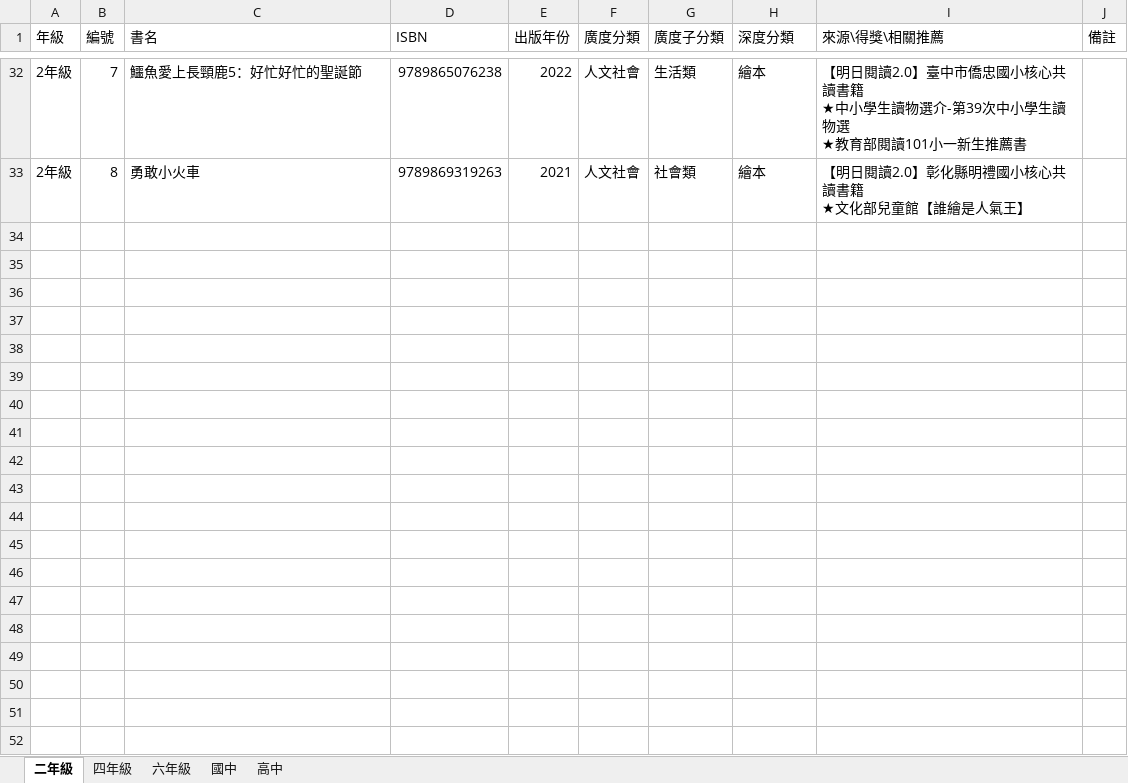
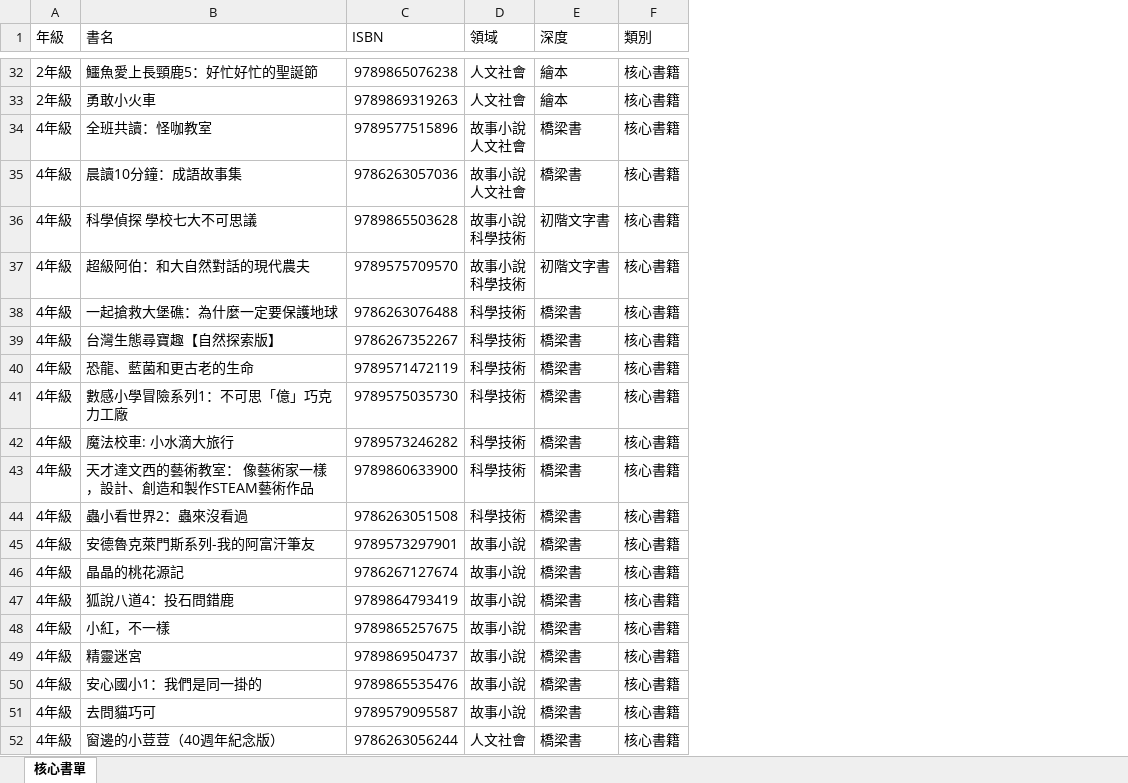
Before and after one commit to Chiang1108/habitualreader, an Excel workbook: booklist/第二屆_核心書單.xlsx, sheet 核心書單, drawn as a sheet; only a part is shown, gaps mark what is left out; values as stored, in another font and other column widths than the file's, no cell formats; conditional formats not drawn; removed rows and columns are numbered as before the commit, all else as after; ↵ is a line break in a cell; the diff covers the shown part only; the diff names each change by its address in the sheet, - before the commit and + after, or states it on an @@ line.

```diff
--- a/booklist/第二屆_核心書單.xlsx (sheet 核心書單)
+++ b/booklist/第二屆_核心書單.xlsx (sheet 核心書單)
-sheet tab: 二年級
+sheet tab: 核心書單
-sheet tab: 四年級
-sheet tab: 六年級
-sheet tab: 國中
-sheet tab: 高中
-column B (編號), rows 32-33: 7 | 8
-column E (出版年份), rows 32-33: 2022 | 2021
-column G (廣度子分類), rows 32-33: 生活類 | 社會類
-column I (來源\得獎\相關推薦), rows 32-33: 【明日閱讀2.0】臺中市僑忠國小核心共讀書籍 ↵ ★中小學生讀物選介-第39次中小學生讀物選 ↵ ★教育部閱讀101小一新生推薦書 | 【明日閱讀2.0】彰化縣明禮國小核心共讀書籍 ↵ ★文化部兒童館【誰繪是人氣王】
-column J (備註), empty
+column F (類別), rows 32-33: 核心書籍 | 核心書籍
-D1: 廣度分類
+D1: 領域
-E1: 深度分類
+E1: 深度
+row 34: 4年級 | 全班共讀：怪咖教室 | 9789577515896 | 故事小說 ↵ 人文社會 | 橋梁書 | 核心書籍
+row 35: 4年級 | 晨讀10分鐘：成語故事集 | 9786263057036 | 故事小說 ↵ 人文社會 | 橋梁書 | 核心書籍
+row 36: 4年級 | 科學偵探 學校七大不可思議 | 9789865503628 | 故事小說 ↵ 科學技術 | 初階文字書 | 核心書籍
+row 37: 4年級 | 超級阿伯：和大自然對話的現代農夫 | 9789575709570 | 故事小說 ↵ 科學技術 | 初階文字書 | 核心書籍
+row 38: 4年級 | 一起搶救大堡礁：為什麼一定要保護地球 | 9786263076488 | 科學技術 | 橋梁書 | 核心書籍
+row 39: 4年級 | 台灣生態尋寶趣【自然探索版】 | 9786267352267 | 科學技術 | 橋梁書 | 核心書籍
+row 40: 4年級 | 恐龍、藍菌和更古老的生命 | 9789571472119 | 科學技術 | 橋梁書 | 核心書籍
+row 41: 4年級 | 數感小學冒險系列1：不可思「億」巧克力工廠 | 9789575035730 | 科學技術 | 橋梁書 | 核心書籍
+row 42: 4年級 | 魔法校車: 小水滴大旅行 | 9789573246282 | 科學技術 | 橋梁書 | 核心書籍
+row 43: 4年級 | 天才達文西的藝術教室： 像藝術家一樣，設計、創造和製作STEAM藝術作品 | 9789860633900 | 科學技術 | 橋梁書 | 核心書籍
+row 44: 4年級 | 蟲小看世界2：蟲來沒看過 | 9786263051508 | 科學技術 | 橋梁書 | 核心書籍
+row 45: 4年級 | 安德魯克萊門斯系列-我的阿富汗筆友 | 9789573297901 | 故事小說 | 橋梁書 | 核心書籍
+row 46: 4年級 | 晶晶的桃花源記 | 9786267127674 | 故事小說 | 橋梁書 | 核心書籍
+row 47: 4年級 | 狐說八道4：投石問錯鹿 | 9789864793419 | 故事小說 | 橋梁書 | 核心書籍
+row 48: 4年級 | 小紅，不一樣 | 9789865257675 | 故事小說 | 橋梁書 | 核心書籍
+row 49: 4年級 | 精靈迷宮 | 9789869504737 | 故事小說 | 橋梁書 | 核心書籍
+row 50: 4年級 | 安心國小1：我們是同一掛的 | 9789865535476 | 故事小說 | 橋梁書 | 核心書籍
+row 51: 4年級 | 去問貓巧可 | 9789579095587 | 故事小說 | 橋梁書 | 核心書籍
+row 52: 4年級 | 窗邊的小荳荳（40週年紀念版） | 9786263056244 | 人文社會 | 橋梁書 | 核心書籍
```
Also changed, not shown: 61 added rows elsewhere in this sheet, cell formats, booklist/第二屆_選讀書單.xlsx, 2 other files.
